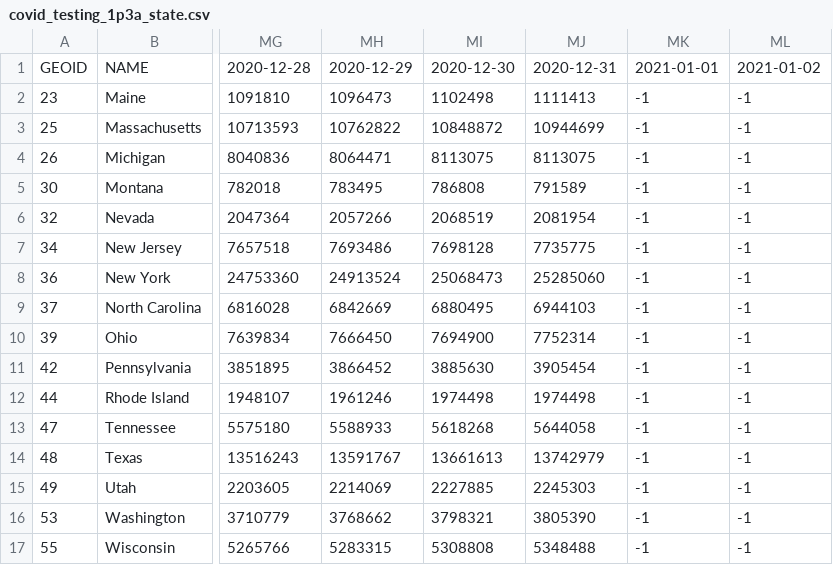
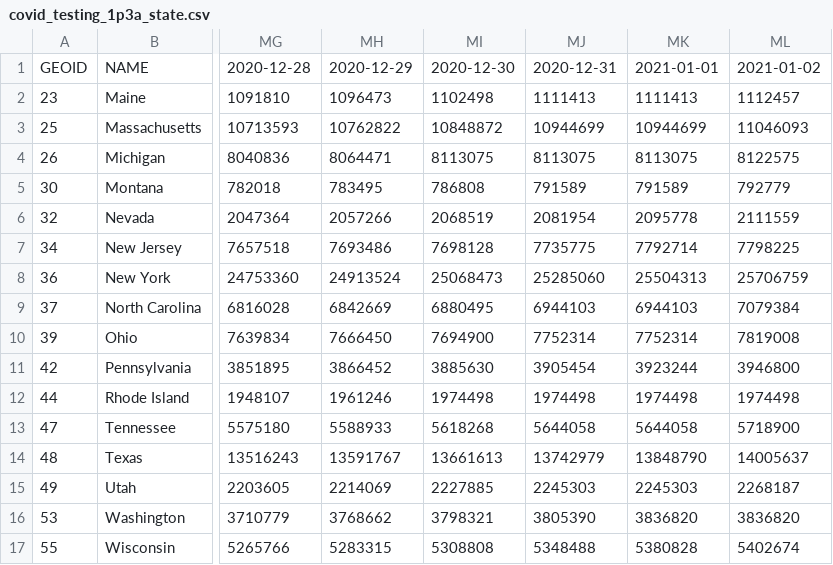
Before and after one commit to GeoDaCenter/covid-atlas, a CSV file: public/csv/covid_testing_1p3a_state.csv, drawn as a sheet; only a part is shown, gaps mark what is left out; the diff covers the shown part only; the diff names each change by its address in the sheet, - before the commit and + after, or states it on an @@ line.

Commit message:
Vaccination State Level Data

```diff
--- a/public/csv/covid_testing_1p3a_state.csv
+++ b/public/csv/covid_testing_1p3a_state.csv
-MK2: -1
+MK2: 1111413
-ML2: -1
+ML2: 1112457
-MK3: -1
+MK3: 10944699
-ML3: -1
+ML3: 11046093
-MK4: -1
+MK4: 8113075
-ML4: -1
+ML4: 8122575
-MK5: -1
+MK5: 791589
-ML5: -1
+ML5: 792779
-MK6: -1
+MK6: 2095778
-ML6: -1
+ML6: 2111559
-MK7: -1
+MK7: 7792714
-ML7: -1
+ML7: 7798225
-MK8: -1
+MK8: 25504313
-ML8: -1
+ML8: 25706759
-MK9: -1
+MK9: 6944103
-ML9: -1
+ML9: 7079384
-MK10: -1
+MK10: 7752314
-ML10: -1
+ML10: 7819008
-MK11: -1
+MK11: 3923244
-ML11: -1
+ML11: 3946800
-MK12: -1
+MK12: 1974498
-ML12: -1
+ML12: 1974498
-MK13: -1
+MK13: 5644058
-ML13: -1
+ML13: 5718900
-MK14: -1
+MK14: 13848790
-ML14: -1
+ML14: 14005637
-MK15: -1
+MK15: 2245303
-ML15: -1
+ML15: 2268187
-MK16: -1
+MK16: 3836820
-ML16: -1
+ML16: 3836820
-MK17: -1
+MK17: 5380828
-ML17: -1
+ML17: 5402674
```
Also changed, not shown: 80 edited cells elsewhere in this file, public/csv/covid_confirmed_1p3a_state.csv, public/csv/covid_confirmed_nyt_state.csv, 16 other files.
